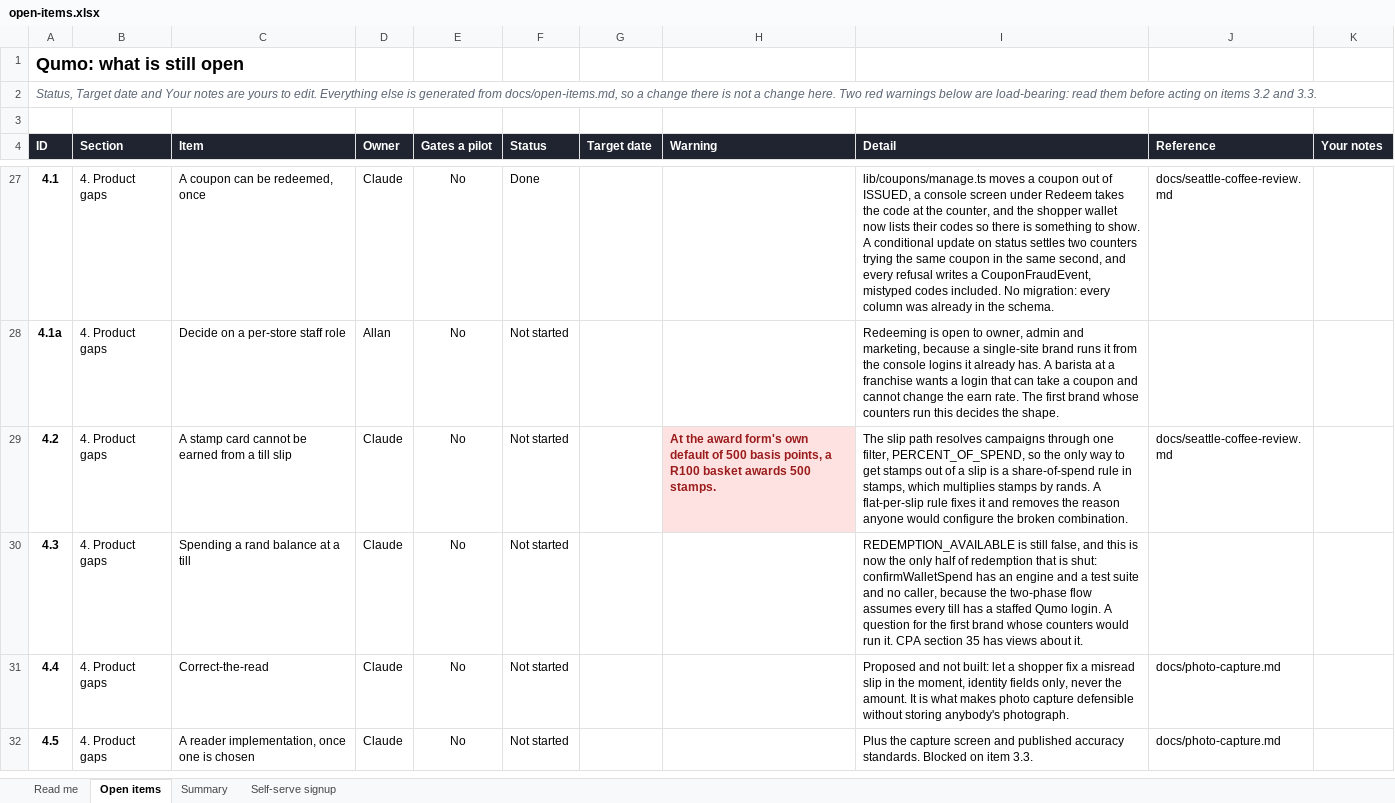
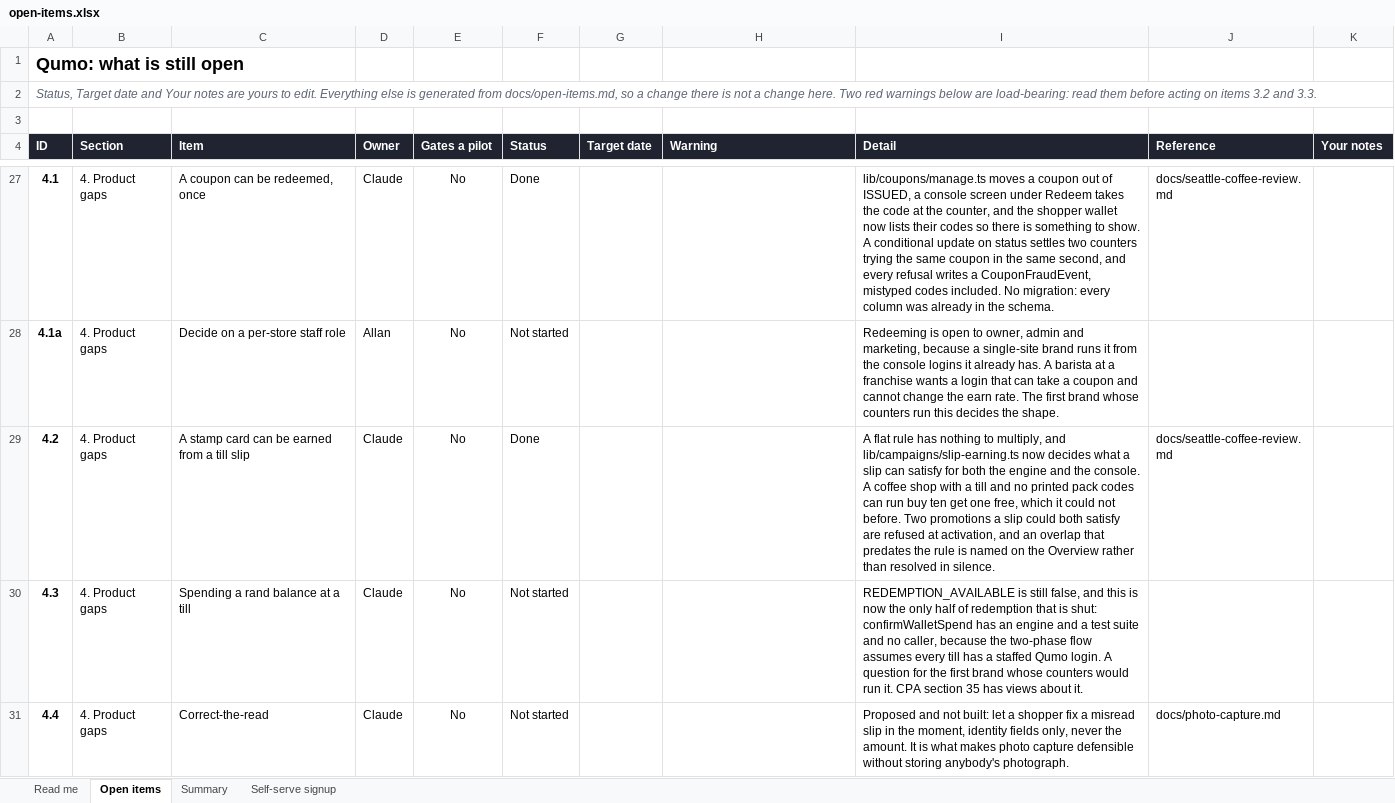
Before and after one commit to AllanSlow2020/Qumo, an Excel workbook: docs/open-items.xlsx, sheet Open items, drawn as a sheet; only a part is shown, gaps mark what is left out; the shorter side is filled out with more unchanged rows; values as stored, in another font and other column widths than the file's, no borders; charts and pictures and conditional formats not drawn; the diff names each change by its address in the sheet, - before the commit and + after, or states it on an @@ line.

```diff
--- a/docs/open-items.xlsx (sheet Open items)
+++ b/docs/open-items.xlsx (sheet Open items)
-C29 (Item): A stamp card cannot be earned from a till slip
+C29 (Item): A stamp card can be earned from a till slip
-F29 (Status): Not started
+F29 (Status): Done
-H29 (Warning): At the award form's own default of 500 basis points, a R100 basket awards 500 stamps.
+H29 (Warning): (empty)
-H29 fill: #FDE2E1
+H29 fill: none
-I29 (Detail): The slip path resolves campaigns through one filter, PERCENT_OF_SPEND, so the only way to get stamps out of a slip is a share-of-spend rule in stamps, which multiplies stamps by rands. A flat-per-slip rule fixes it and removes the reason anyone would configure the broken combination.
+I29 (Detail): A flat rule has nothing to multiply, and lib/campaigns/slip-earning.ts now decides what a slip can satisfy for both the engine and the console. A coffee shop with a till and no printed pack codes can run buy ten get one free, which it could not before. Two promotions a slip could both satisfy are refused at activation, and an overlap that predates the rule is named on the Overview rather than resolved in silence.
```
Also changed, not shown: sheet Summary, 10 other files.
